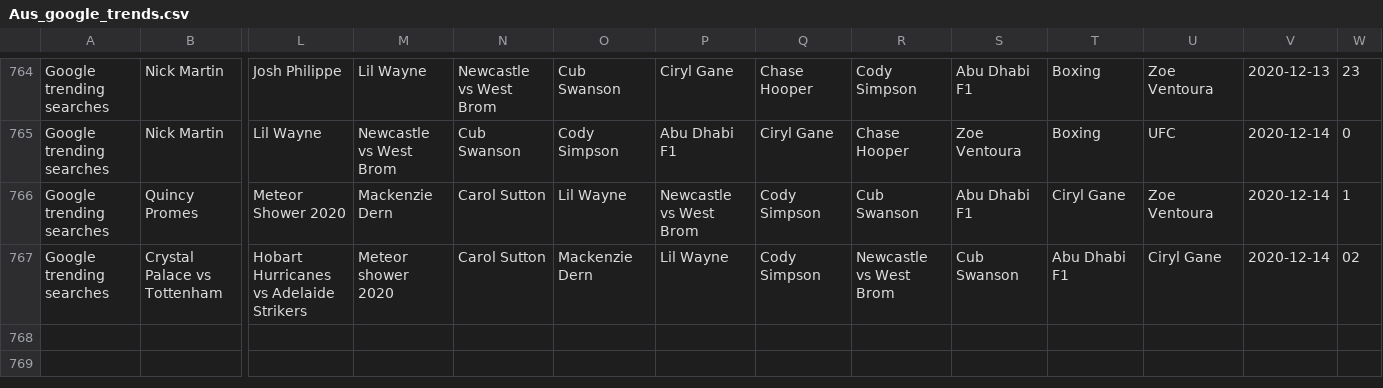
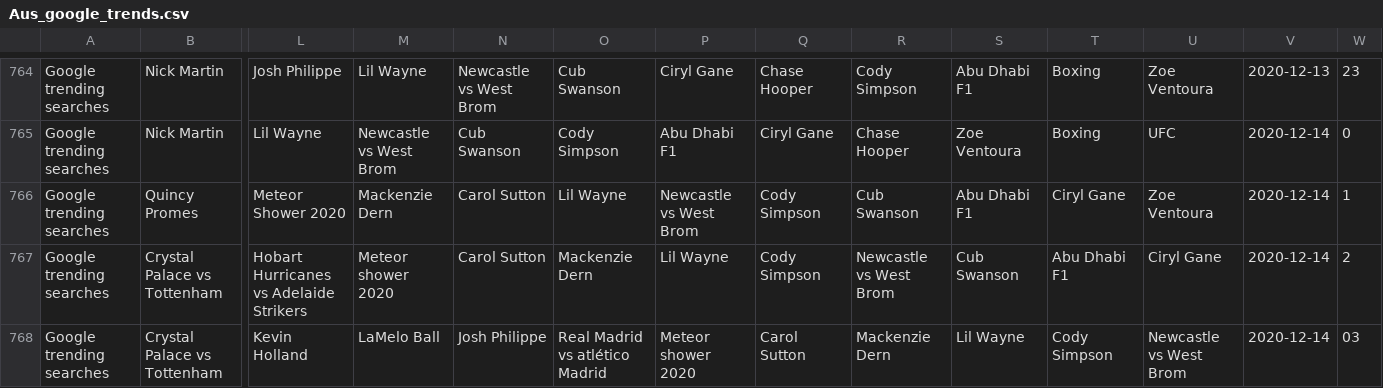
Before and after one commit to joshnicholas/data, a CSV file: Aus_google_trends.csv, drawn as a sheet; only a part is shown, gaps mark what is left out; rows hold the shown columns only; the diff names each change by its address in the sheet, - before the commit and + after, or states it on an @@ line.

Commit message:
Latest data: Sun Dec 13 17:27:46 UTC 2020

```diff
--- a/Aus_google_trends.csv
+++ b/Aus_google_trends.csv
-W767: 02
+W767: 2
+row 768: Google trending searches | Crystal Palace vs Tottenham | Kevin Holland | LaMelo Ball | Josh Philippe | Real Madrid vs atlético Madrid | Meteor shower 2020 | Carol Sutton | Mackenzie Dern | Lil Wayne | Cody Simpson | Newcastle vs West Brom | 2020-12-14 | 03
```
